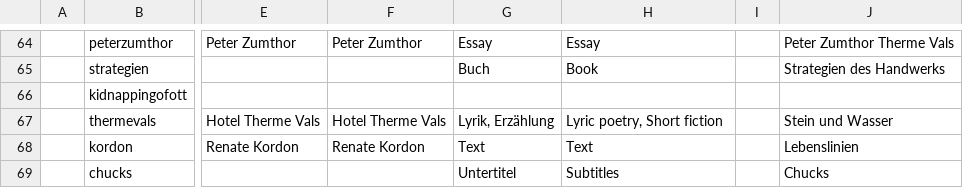
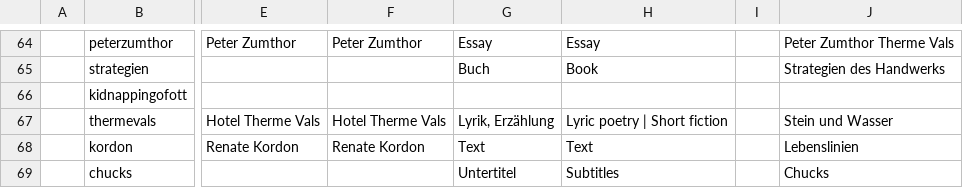
Before and after one commit to wwagner4/html-hp-k, a CSV file: src/main/input/Projekte.csv, drawn as a sheet; only a part is shown, gaps mark what is left out; the diff covers the shown part only; the diff names each change by its address in the sheet, - before the commit and + after, or states it on an @@ line.

```diff
--- a/src/main/input/Projekte.csv
+++ b/src/main/input/Projekte.csv
-H67: Lyric poetry, Short fiction
+H67: Lyric poetry | Short fiction
```
Also changed, not shown: 10 edited cells elsewhere in this file, 2 other files.
